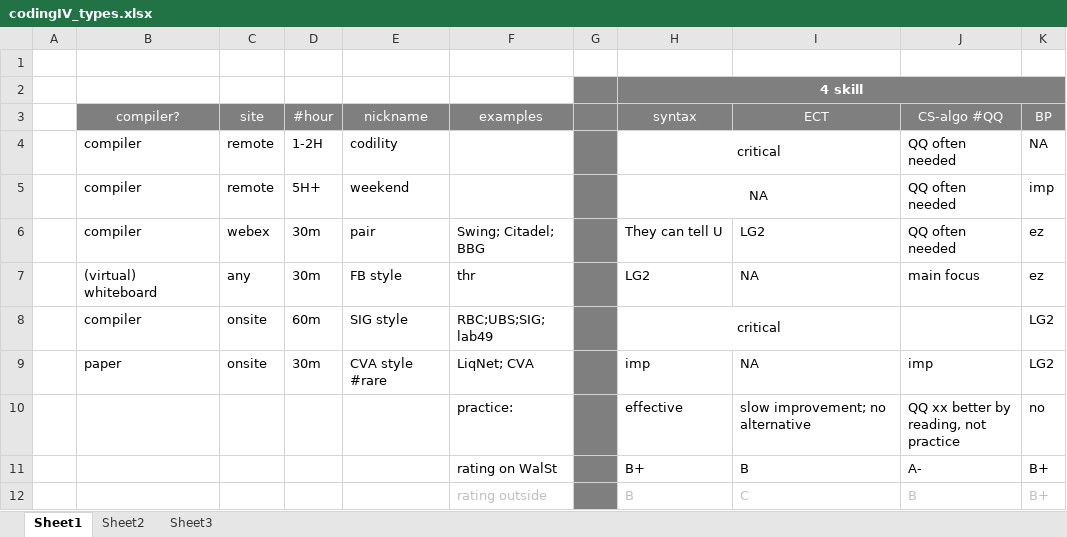
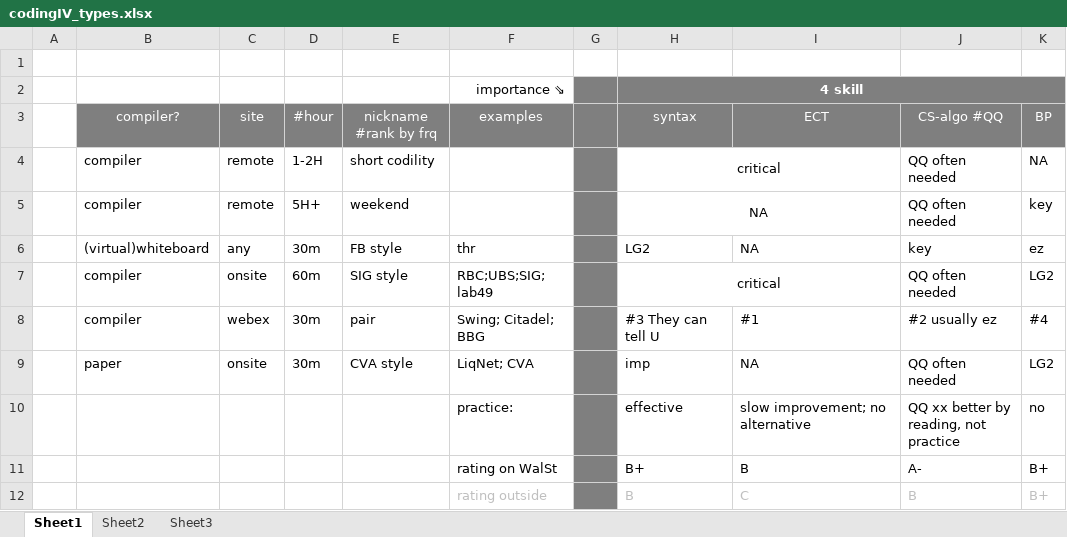
Before and after one commit to tiger40490/repo1, an Excel workbook: cv/codingIV_types.xlsx, sheet Sheet1, drawn as a sheet; values as stored, in another font and other column widths than the file's, no borders; removed rows and columns are numbered as before the commit, all else as after; ↵ is a line break in a cell; the diff names each change by its address in the sheet, - before the commit and + after, or states it on an @@ line.

Commit message:
major updates

```diff
--- a/cv/codingIV_types.xlsx (sheet Sheet1)
+++ b/cv/codingIV_types.xlsx (sheet Sheet1)
-F2 (examples): (empty)
+F2 (examples): importance ⇘
-E3: nickname
+E3: nickname #rank by frq
-E4 (nickname #rank by frq): codility
+E4 (nickname #rank by frq): short codility
-K5 (BP): imp
+K5 (BP): key
-row 6:  | compiler | webex | 30m | pair | Swing; Citadel; BBG |  | They can tell U | LG2 | QQ often needed | ez
-B6 (compiler?): (virtual) ↵ whiteboard
+B6 (compiler?): (virtual)whiteboard
-J6 (CS-algo #QQ): main focus
+J6 (CS-algo #QQ): key
-J7 (CS-algo #QQ): (empty)
+J7 (CS-algo #QQ): QQ often needed
+row 8:  | compiler | webex | 30m | pair | Swing; Citadel; BBG |  | #3 They can tell U | #1 | #2 usually ez | #4
-E9 (nickname #rank by frq): CVA style #rare
+E9 (nickname #rank by frq): CVA style
-J9 (CS-algo #QQ): imp
+J9 (CS-algo #QQ): QQ often needed
```
